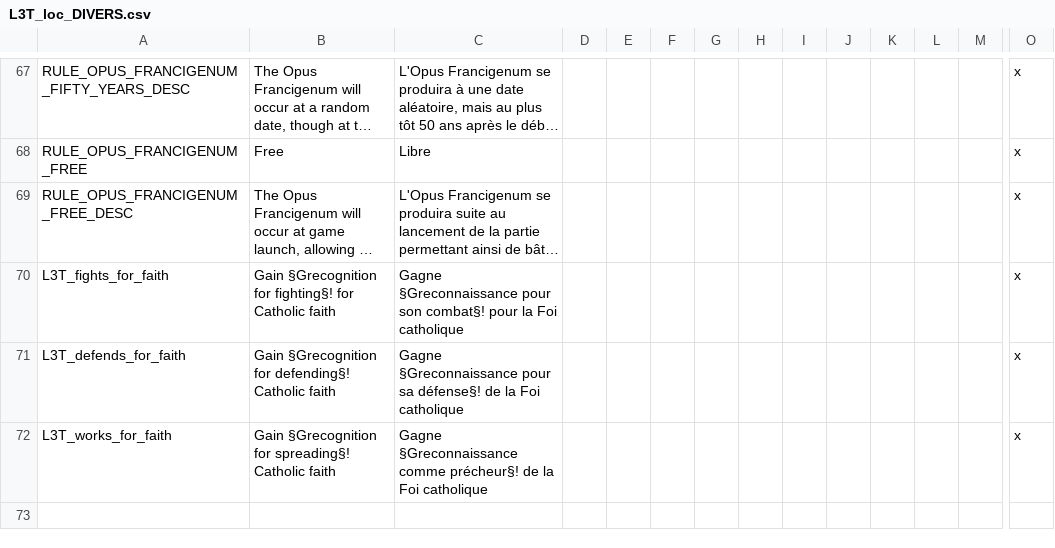
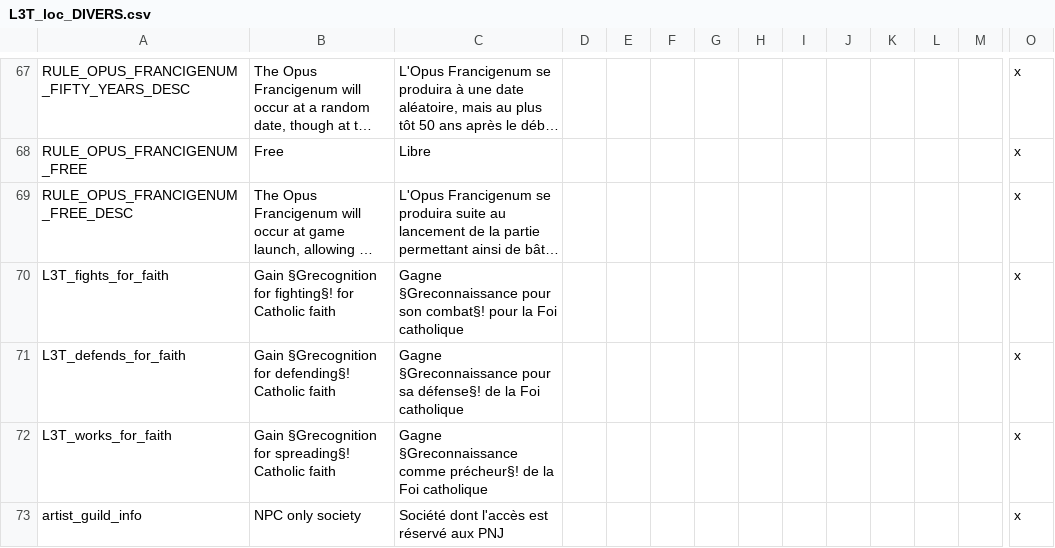
Before and after one commit to ArkoG/L3T, a CSV file: L3T/localisation/L3T_loc_DIVERS.csv, drawn as a sheet; only a part is shown, gaps mark what is left out; long unchanged cells end in …; rows hold the shown columns only; the diff names each change by its address in the sheet, - before the commit and + after, or states it on an @@ line.

Commit message:
hides society requirements

```diff
--- a/L3T/localisation/L3T_loc_DIVERS.csv
+++ b/L3T/localisation/L3T_loc_DIVERS.csv
+row 73: artist_guild_info | NPC only society | Société dont l'accès est réservé aux PNJ |  |  |  |  |  |  |  |  |  |  | x
```
Also changed, not shown: 1 other file.
